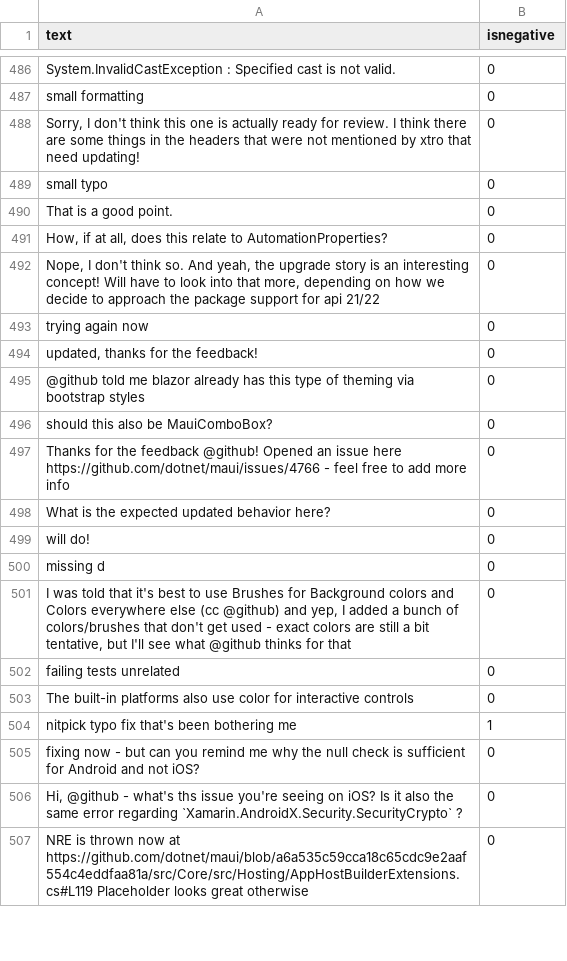
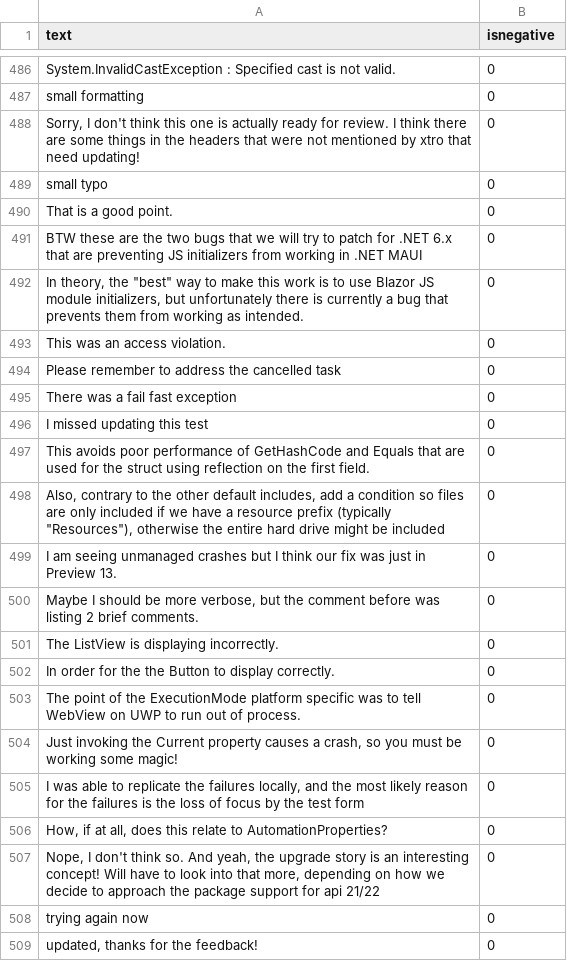
Before and after one commit to jonathanpeppers/inclusive-code-reviews-ml, a CSV file: comments/classified.csv, drawn as a sheet; only a part is shown, gaps mark what is left out; the shorter side is filled out with more unchanged rows; the diff names each change by its address in the sheet, - before the commit and + after, or states it on an @@ line.

Commit message:
Add and analyze comments reported in our repo (#11)
* Escape quotes, updated models

Co-authored-by: Jonathan Peppers <jonathan.peppers@microsoft.com>

```diff
--- a/comments/classified.csv
+++ b/comments/classified.csv
+row 491: BTW these are the two bugs that we will try to patch for .NET 6.x that are preventing JS initializers from working in .NET MAUI | 0
+row 492: In theory, the "best" way to make this work is to use Blazor JS module initializers, but unfortunately there is currently a bug that prevents them from working as intended. | 0
+row 493: This was an access violation. | 0
+row 494: Please remember to address the cancelled task | 0
+row 495: There was a fail fast exception | 0
+row 496: I missed updating this test | 0
+row 497: This avoids poor performance of GetHashCode and Equals that are used for the struct using reflection on the first field. | 0
+row 498: Also, contrary to the other default includes, add a condition so files are only included if we have a resource prefix (typically "Resources"), otherwise the entire hard drive might be included | 0
+row 499: I am seeing unmanaged crashes but I think our fix was just in Preview 13. | 0
+row 500: Maybe I should be more verbose, but the comment before was listing 2 brief comments. | 0
+row 501: The ListView is displaying incorrectly. | 0
+row 502: In order for the the Button to display correctly. | 0
+row 503: The point of the ExecutionMode platform specific was to tell WebView on UWP to run out of process. | 0
+row 504: Just invoking the Current property causes a crash, so you must be working some magic! | 0
+row 505: I was able to replicate the failures locally, and the most likely reason for the failures is the loss of focus by the test form | 0
```
Also changed, not shown: 2 other files.
